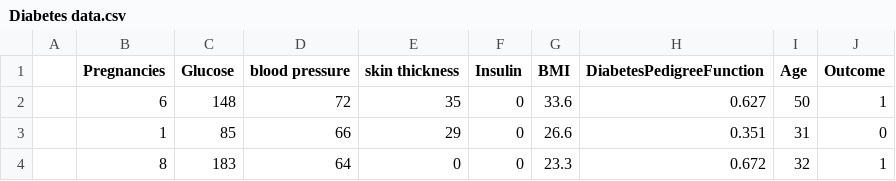
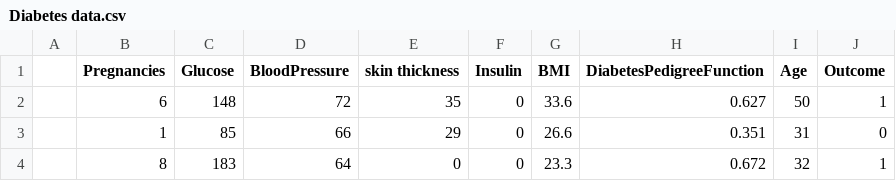
Before and after one commit to Aadya-Anil/Diabetes-Detection, a CSV file: Diabetes data.csv, drawn as a sheet; only a part is shown.

Commit message:
Update Diabetes data.csv

```diff
--- a/Diabetes data.csv
+++ b/Diabetes data.csv
@@ -1,2 +1,2 @@
-,Pregnancies,Glucose,blood pressure,skin thickness,Insulin,BMI,DiabetesPedigreeFunction,Age,Outcome
+,Pregnancies,Glucose,BloodPressure,skin thickness,Insulin,BMI,DiabetesPedigreeFunction,Age,Outcome
 ,6,148,72,35,0,33.6,0.627,50,1
```
